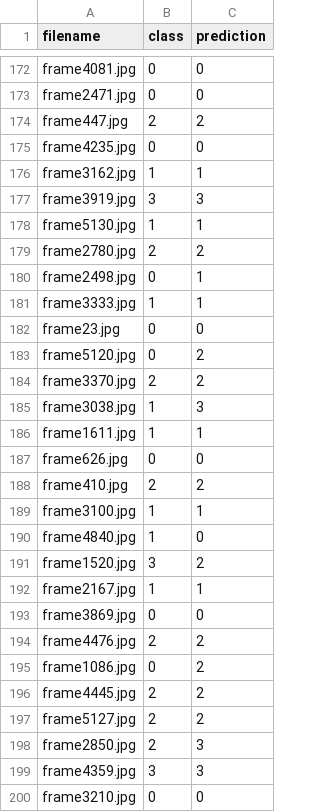
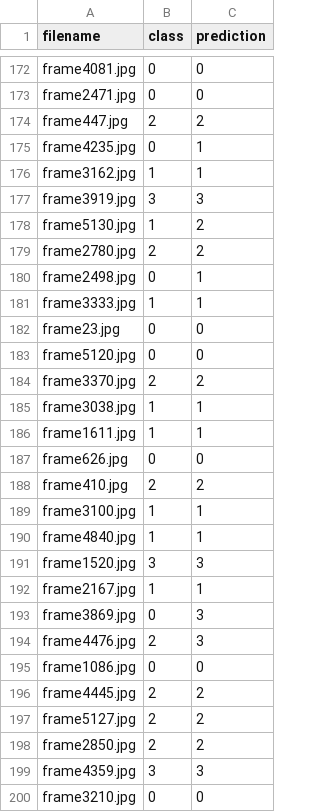
Before and after one commit to EstebanVincent/Convolutions-Vision-Transformers, a CSV file: models/CvT_prediction.csv, drawn as a sheet; only a part is shown, gaps mark what is left out; the diff covers the shown part only.

```diff
--- a/models/CvT_prediction.csv
+++ b/models/CvT_prediction.csv
@@ -174,6 +174,6 @@ frame2471.jpg,0,0
 frame447.jpg,2,2
-frame4235.jpg,0,0
+frame4235.jpg,0,1
 frame3162.jpg,1,1
 frame3919.jpg,3,3
-frame5130.jpg,1,1
+frame5130.jpg,1,2
 frame2780.jpg,2,2
@@ -182,5 +182,5 @@ frame3333.jpg,1,1
 frame23.jpg,0,0
-frame5120.jpg,0,2
+frame5120.jpg,0,0
 frame3370.jpg,2,2
-frame3038.jpg,1,3
+frame3038.jpg,1,1
 frame1611.jpg,1,1
@@ -189,11 +189,11 @@ frame410.jpg,2,2
 frame3100.jpg,1,1
-frame4840.jpg,1,0
-frame1520.jpg,3,2
+frame4840.jpg,1,1
+frame1520.jpg,3,3
 frame2167.jpg,1,1
-frame3869.jpg,0,0
-frame4476.jpg,2,2
-frame1086.jpg,0,2
+frame3869.jpg,0,3
+frame4476.jpg,2,3
+frame1086.jpg,0,0
 frame4445.jpg,2,2
 frame5127.jpg,2,2
-frame2850.jpg,2,3
+frame2850.jpg,2,2
 frame4359.jpg,3,3
```
Also changed, not shown: 187 edited cells elsewhere in this file, models/CvT_loss_acc.csv, 3 other files.
